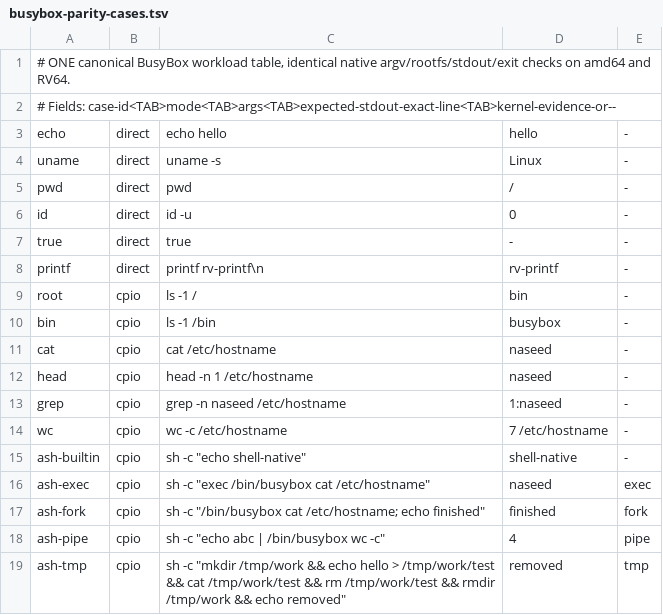
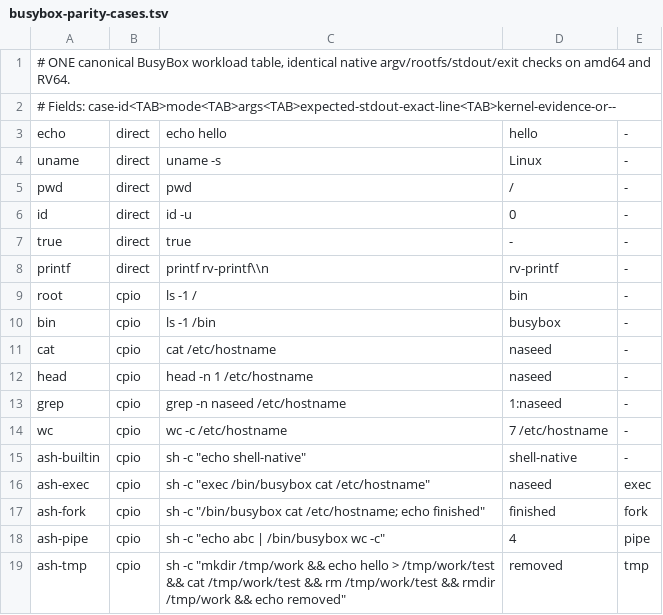
Before and after one commit to yituanxing/na-seed, a TSV file: scripts/busybox-parity-cases.tsv, drawn as a sheet.

Commit message:
test(parity): preserve BusyBox printf escaped newline through Limine argv parsing

```diff
--- a/scripts/busybox-parity-cases.tsv
+++ b/scripts/busybox-parity-cases.tsv
@@ -7,3 +7,3 @@ id	direct	id -u	0	-
 true	direct	true	-	-
-printf	direct	printf rv-printf\n	rv-printf	-
+printf	direct	printf rv-printf\\n	rv-printf	-
 root	cpio	ls -1 /	bin	-
```
